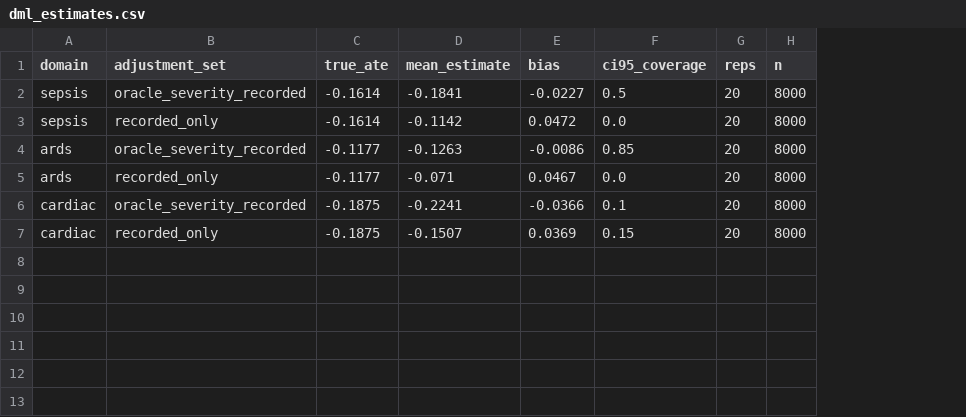
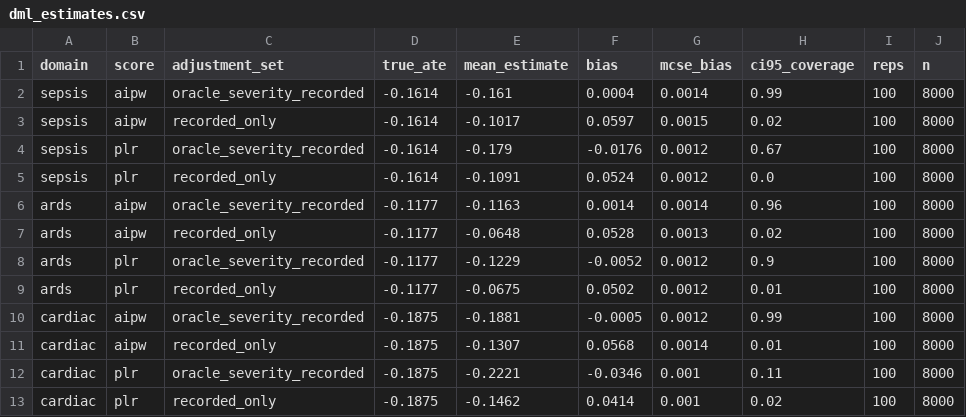
Before and after one commit to ChatchaiTritham/Causal-CDSS, a CSV file: results/dml_estimates.csv, drawn as a sheet; addresses are those after the commit; the diff names each change by its address in the sheet, - before the commit and + after, or states it on an @@ line.

Commit message:
Make seeds process-independent; add AIPW DML and recorded-only DAG tests
hash(domain) is salted per process, so earlier re-runs drew different random streams.
Seeds now use a CRC32 offset and every result file is regenerated. DML compares the AIPW
and partially linear scores at 100 replications; the DAG tests add the implications that
remain testable when severity is not recorded.

```diff
--- a/results/dml_estimates.csv
+++ b/results/dml_estimates.csv
+column B (score), row 2: aipw; rows 5-7: plr | aipw | aipw; rows 10-11: aipw | aipw
+column G (mcse_bias), row 2: 0.0014; rows 5-7: 0.0012 | 0.0014 | 0.0013; rows 10-11: 0.0012 | 0.0014
-E2 (mean_estimate): -0.1841
+E2 (mean_estimate): -0.161
-F2 (bias): -0.0227
+F2 (bias): 0.0004
-H2 (ci95_coverage): 0.5
+H2 (ci95_coverage): 0.99
-I2 (reps): 20
+I2 (reps): 100
+row 3: sepsis | aipw | recorded_only | -0.1614 | -0.1017 | 0.0597 | 0.0015 | 0.02 | 100 | 8000
+row 4: sepsis | plr | oracle_severity_recorded | -0.1614 | -0.179 | -0.0176 | 0.0012 | 0.67 | 100 | 8000
-E5 (mean_estimate): -0.1142
+E5 (mean_estimate): -0.1091
-F5 (bias): 0.0472
+F5 (bias): 0.0524
-I5:I7 (reps): 20
+I5:I7 (reps): 100
-E6 (mean_estimate): -0.1263
+E6 (mean_estimate): -0.1163
-F6 (bias): -0.0086
+F6 (bias): 0.0014
-H6 (ci95_coverage): 0.85
+H6 (ci95_coverage): 0.96
-E7 (mean_estimate): -0.071
+E7 (mean_estimate): -0.0648
-F7 (bias): 0.0467
+F7 (bias): 0.0528
-H7 (ci95_coverage): 0.0
+H7 (ci95_coverage): 0.02
+row 8: ards | plr | oracle_severity_recorded | -0.1177 | -0.1229 | -0.0052 | 0.0012 | 0.9 | 100 | 8000
+row 9: ards | plr | recorded_only | -0.1177 | -0.0675 | 0.0502 | 0.0012 | 0.01 | 100 | 8000
-E10 (mean_estimate): -0.2241
+E10 (mean_estimate): -0.1881
-F10 (bias): -0.0366
+F10 (bias): -0.0005
-H10 (ci95_coverage): 0.1
+H10 (ci95_coverage): 0.99
-I10:I11 (reps): 20
+I10:I11 (reps): 100
-E11 (mean_estimate): -0.1507
+E11 (mean_estimate): -0.1307
-F11 (bias): 0.0369
+F11 (bias): 0.0568
-H11 (ci95_coverage): 0.15
+H11 (ci95_coverage): 0.01
+row 12: cardiac | plr | oracle_severity_recorded | -0.1875 | -0.2221 | -0.0346 | 0.001 | 0.11 | 100 | 8000
+row 13: cardiac | plr | recorded_only | -0.1875 | -0.1462 | 0.0414 | 0.001 | 0.02 | 100 | 8000
```
Also changed, not shown: results/dag_implication_tests.csv, results/policy_value_coverage.csv, 15 other files.
